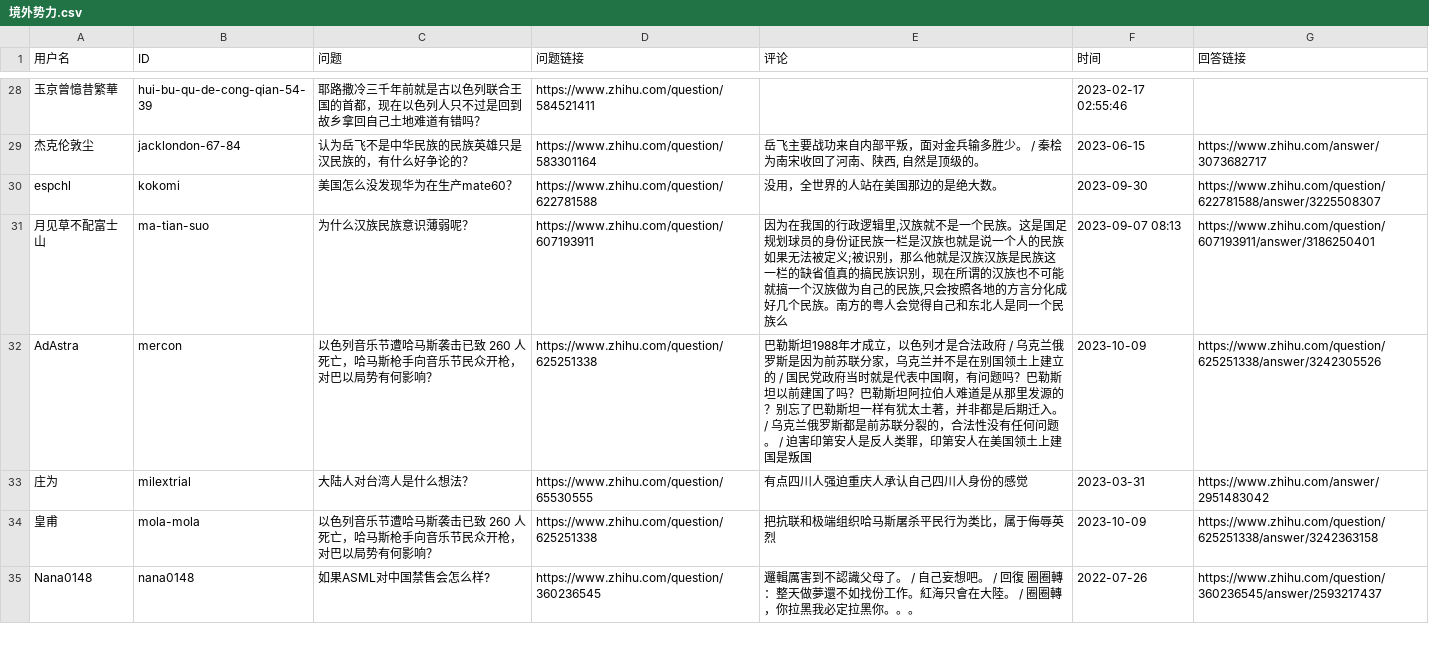
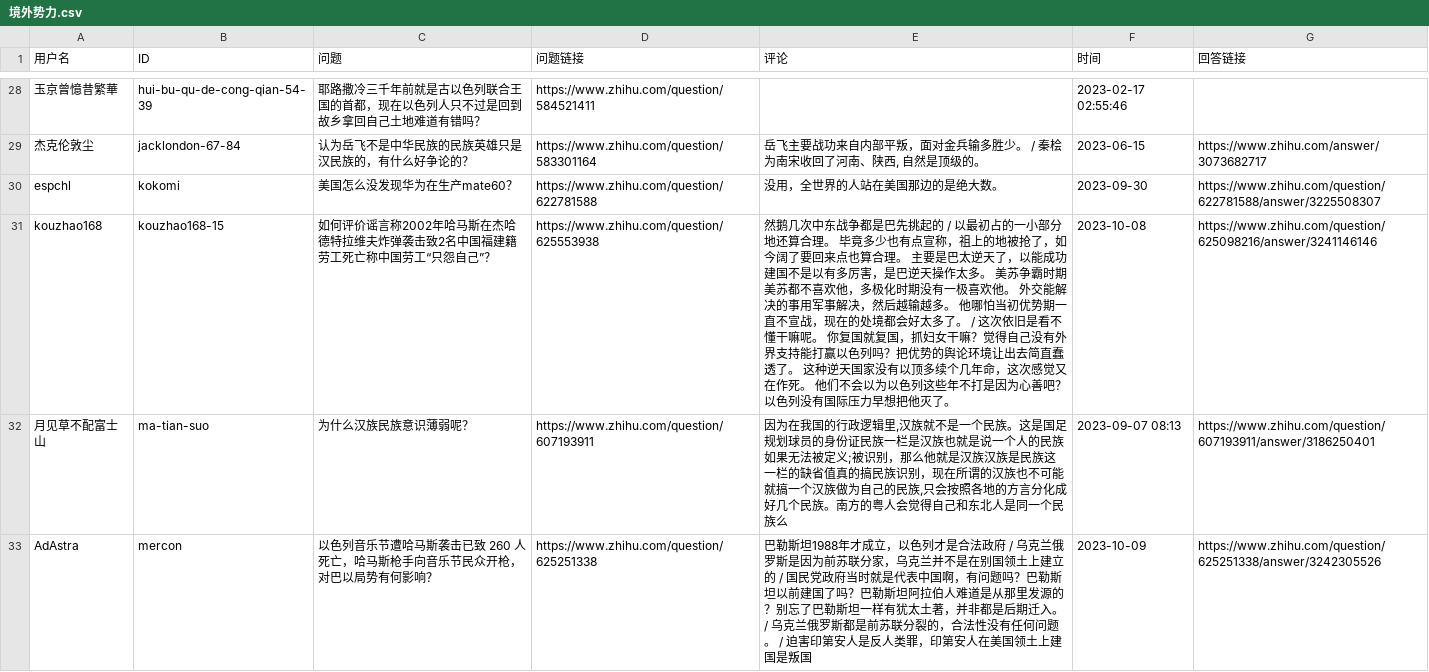
Before and after one commit to blacklisting/zhihu, a CSV file: 境外势力.csv, drawn as a sheet; only a part is shown, gaps mark what is left out; the shorter side is filled out with more unchanged rows.

Commit message:
Update with a comment just seen.

```diff
--- a/境外势力.csv
+++ b/境外势力.csv
@@ -30,2 +30,3 @@
 "espchl","kokomi","美国怎么没发现华为在生产mate60？","https://www.zhihu.com/question/622781588","没用，全世界的人站在美国那边的是绝大数。","2023-09-30","https://www.zhihu.com/question/622781588/answer/3225508307"
+"kouzhao168","kouzhao168-15","如何评价谣言称2002年哈马斯在杰哈德特拉维夫炸弹袭击致2名中国福建籍劳工死亡称中国劳工“只怨自己”？","https://www.zhihu.com/question/625553938","然鹅几次中东战争都是巴先挑起的 / 以最初占的一小部分地还算合理。 毕竟多少也有点宣称，祖上的地被抢了，如今阔了要回来点也算合理。 主要是巴太逆天了，以能成功建国不是以有多厉害，是巴逆天操作太多。  美苏争霸时期美苏都不喜欢他，多极化时期没有一极喜欢他。 外交能解决的事用军事解决，然后越输越多。 他哪怕当初优势期一直不宣战，现在的处境都会好太多了。 / 这次依旧是看不懂干嘛呢。 你复国就复国，抓妇女干嘛？觉得自己没有外界支持能打赢以色列吗？把优势的舆论环境让出去简直蠢透了。 这种逆天国家没有以顶多续个几年命，这次感觉又在作死。  他们不会以为以色列这些年不打是因为心善吧？以色列没有国际压力早想把他灭了。","2023-10-08","https://www.zhihu.com/question/625098216/answer/3241146146"
 "月见草不配富士山","ma-tian-suo","为什么汉族民族意识薄弱呢？","https://www.zhihu.com/question/607193911","因为在我国的行政逻辑里,汉族就不是一个民族。这是国足规划球员的身份证民族一栏是汉族也就是说一个人的民族如果无法被定义;被识别，那么他就是汉族汉族是民族这一栏的缺省值真的搞民族识别，现在所谓的汉族也不可能就搞一个汉族做为自己的民族,只会按照各地的方言分化成好几个民族。南方的粤人会觉得自己和东北人是同一个民族么","2023-09-07 08:13","https://www.zhihu.com/question/607193911/answer/3186250401"
```
